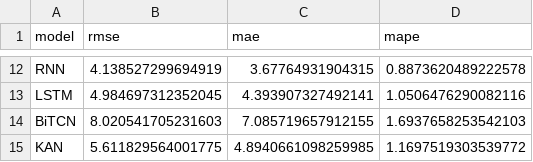
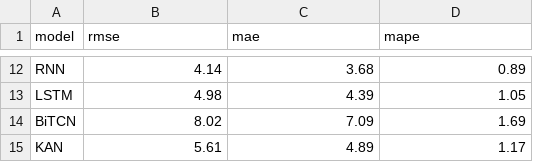
Before and after one commit to HannaHalka/Time-Series, a CSV file: metrics/metrics_co2.csv, drawn as a sheet; only a part is shown, gaps mark what is left out; the diff covers the shown part only; the diff names each change by its address in the sheet, - before the commit and + after, or states it on an @@ line.

Commit message:
metrics

```diff
--- a/metrics/metrics_co2.csv
+++ b/metrics/metrics_co2.csv
-B12 (rmse): 4.138527299694919
+B12 (rmse): 4.14
-C12 (mae): 3.67764931904315
+C12 (mae): 3.68
-D12 (mape): 0.8873620489222578
+D12 (mape): 0.89
-B13 (rmse): 4.984697312352045
+B13 (rmse): 4.98
-C13 (mae): 4.393907327492141
+C13 (mae): 4.39
-D13 (mape): 1.0506476290082116
+D13 (mape): 1.05
-B14 (rmse): 8.020541705231603
+B14 (rmse): 8.02
-C14 (mae): 7.085719657912155
+C14 (mae): 7.09
-D14 (mape): 1.6937658253542103
+D14 (mape): 1.69
-B15 (rmse): 5.611829564001775
+B15 (rmse): 5.61
-C15 (mae): 4.8940661098259985
+C15 (mae): 4.89
-D15 (mape): 1.1697519303539772
+D15 (mape): 1.17
```
Also changed, not shown: 30 edited cells elsewhere in this file, metrics/metrics_aep.csv, metrics/metrics_tempt.csv.
